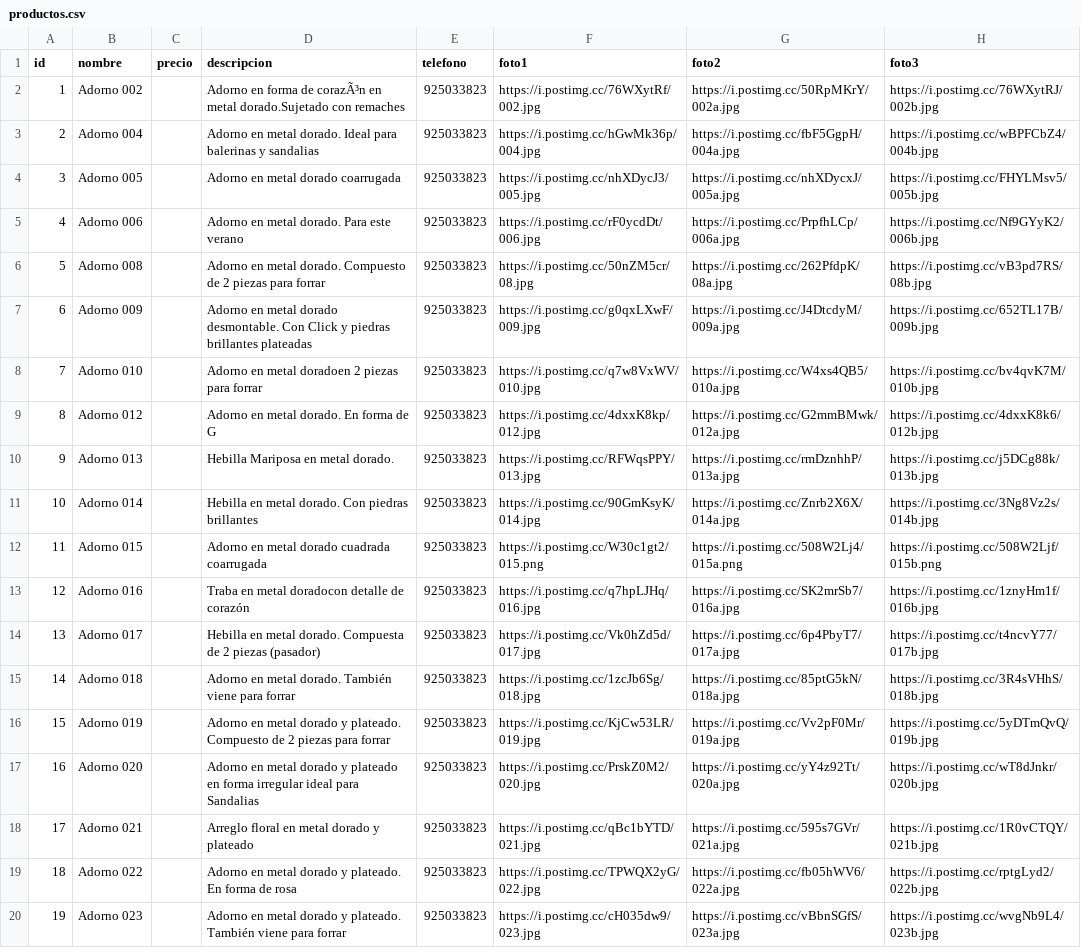
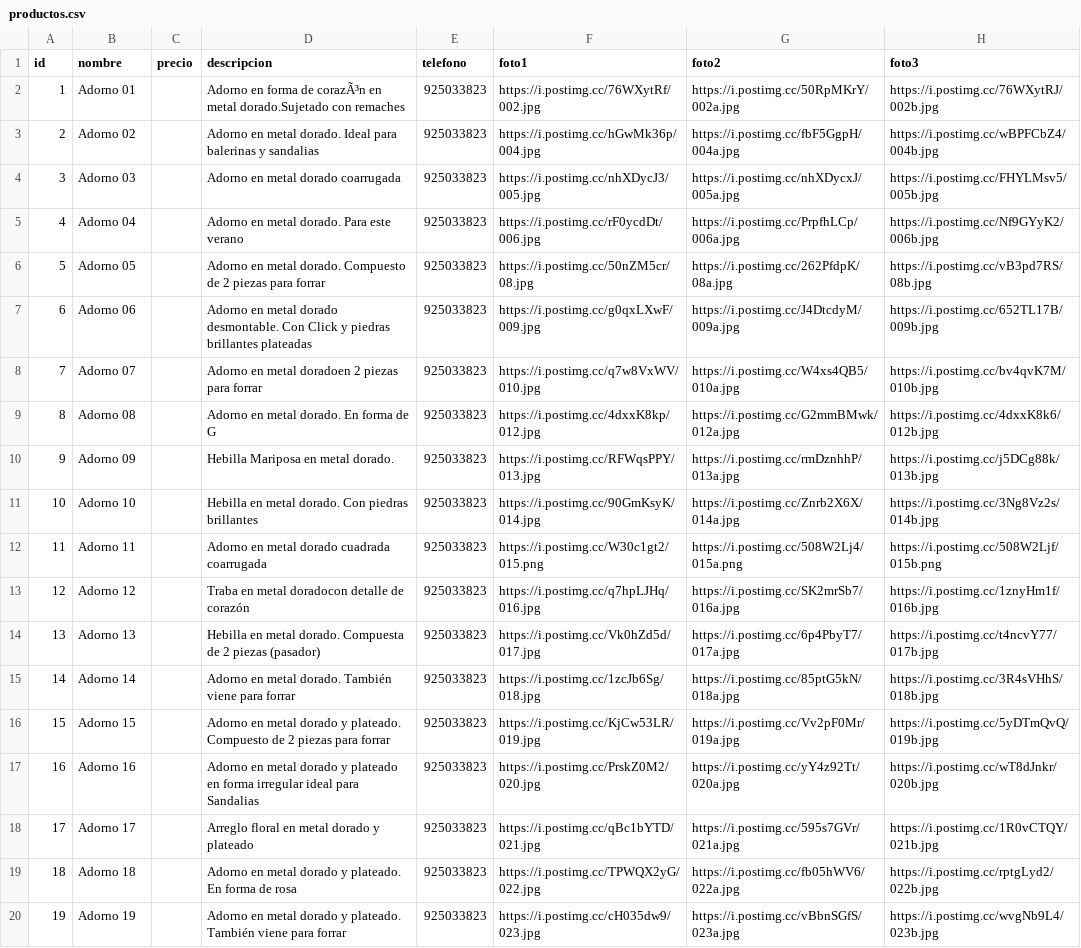
Before and after one commit to gatoimport12100-glitch/Catalogo, a CSV file: productos.csv, drawn as a sheet; only a part is shown; the diff names each change by its address in the sheet, - before the commit and + after, or states it on an @@ line.

Commit message:
Add files via upload

```diff
--- a/productos.csv
+++ b/productos.csv
-B2 (nombre): Adorno 002
+B2 (nombre): Adorno 01
-B3 (nombre): Adorno 004
+B3 (nombre): Adorno 02
-B4 (nombre): Adorno 005
+B4 (nombre): Adorno 03
-B5 (nombre): Adorno 006
+B5 (nombre): Adorno 04
-B6 (nombre): Adorno 008
+B6 (nombre): Adorno 05
-B7 (nombre): Adorno 009
+B7 (nombre): Adorno 06
-B8 (nombre): Adorno 010
+B8 (nombre): Adorno 07
-B9 (nombre): Adorno 012
+B9 (nombre): Adorno 08
-B10 (nombre): Adorno 013
+B10 (nombre): Adorno 09
-B11 (nombre): Adorno 014
+B11 (nombre): Adorno 10
-B12 (nombre): Adorno 015
+B12 (nombre): Adorno 11
-B13 (nombre): Adorno 016
+B13 (nombre): Adorno 12
-B14 (nombre): Adorno 017
+B14 (nombre): Adorno 13
-B15 (nombre): Adorno 018
+B15 (nombre): Adorno 14
-B16 (nombre): Adorno 019
+B16 (nombre): Adorno 15
-B17 (nombre): Adorno 020
+B17 (nombre): Adorno 16
-B18 (nombre): Adorno 021
+B18 (nombre): Adorno 17
-B19 (nombre): Adorno 022
+B19 (nombre): Adorno 18
-B20 (nombre): Adorno 023
+B20 (nombre): Adorno 19
```
